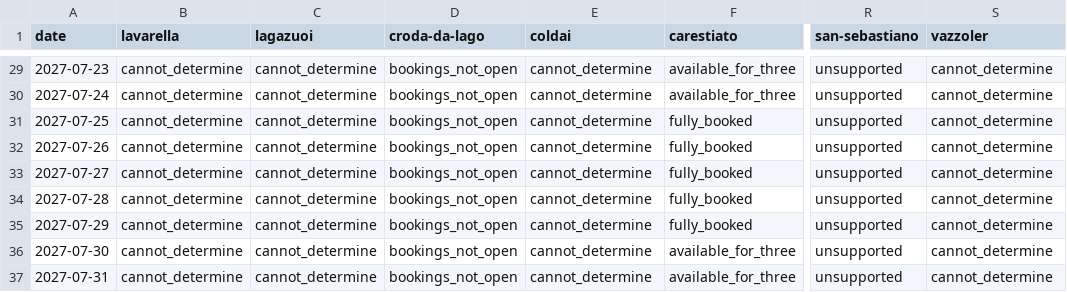
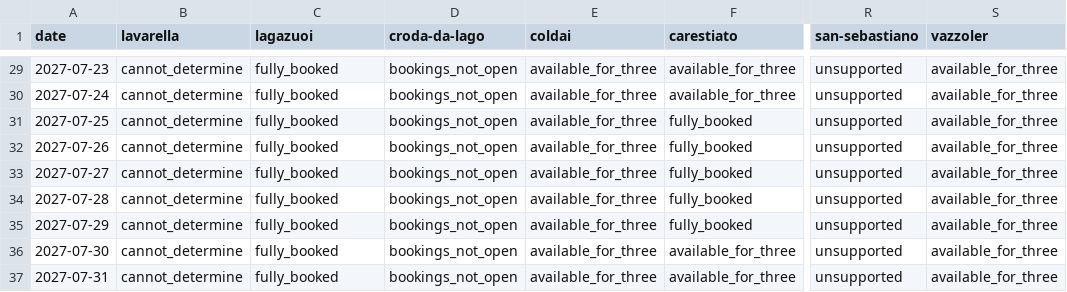
Before and after one commit to hisume/av1, a CSV file: reports/latest/availability.csv, drawn as a sheet; only a part is shown, gaps mark what is left out; the diff covers the shown part only; the diff names each change by its address in the sheet, - before the commit and + after, or states it on an @@ line.

```diff
--- a/reports/latest/availability.csv
+++ b/reports/latest/availability.csv
-C29:C37 (lagazuoi): cannot_determine
+C29:C37 (lagazuoi): fully_booked
-E29:E37 (coldai): cannot_determine
+E29:E37 (coldai): available_for_three
-S29:S37 (vazzoler): cannot_determine
+S29:S37 (vazzoler): available_for_three
```
Also changed, not shown: 76 edited cells elsewhere in this file, 3 other files.
